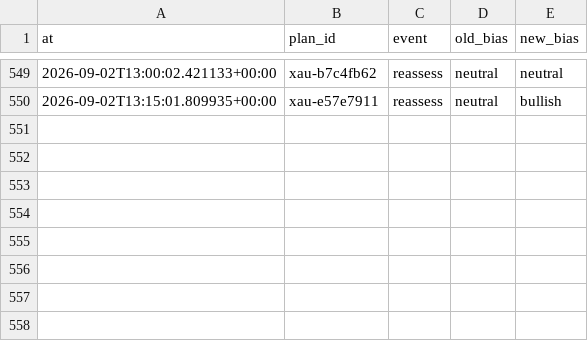
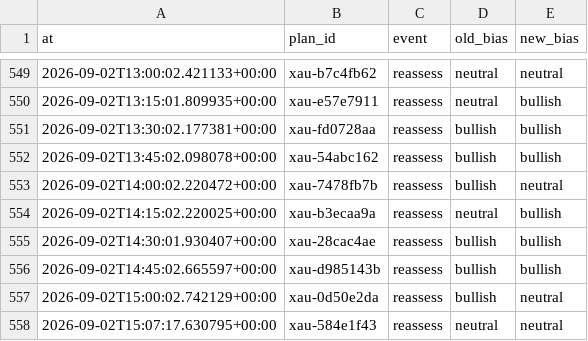
Before and after one commit to seyedmahdiesmailian/hermes-trading, a CSV file: data/xau_plan/reassessment_log.csv, drawn as a sheet; only a part is shown, gaps mark what is left out; the diff names each change by its address in the sheet, - before the commit and + after, or states it on an @@ line.

```diff
--- a/data/xau_plan/reassessment_log.csv
+++ b/data/xau_plan/reassessment_log.csv
+row 551: 2026-09-02T13:30:02.177381+00:00 | xau-fd0728aa | reassess | bullish | bullish
+row 552: 2026-09-02T13:45:02.098078+00:00 | xau-54abc162 | reassess | bullish | bullish
+row 553: 2026-09-02T14:00:02.220472+00:00 | xau-7478fb7b | reassess | bullish | neutral
+row 554: 2026-09-02T14:15:02.220025+00:00 | xau-b3ecaa9a | reassess | neutral | bullish
+row 555: 2026-09-02T14:30:01.930407+00:00 | xau-28cac4ae | reassess | bullish | bullish
+row 556: 2026-09-02T14:45:02.665597+00:00 | xau-d985143b | reassess | bullish | bullish
+row 557: 2026-09-02T15:00:02.742129+00:00 | xau-0d50e2da | reassess | bullish | neutral
+row 558: 2026-09-02T15:07:17.630795+00:00 | xau-584e1f43 | reassess | neutral | neutral
```
Also changed, not shown: 29 other files.
